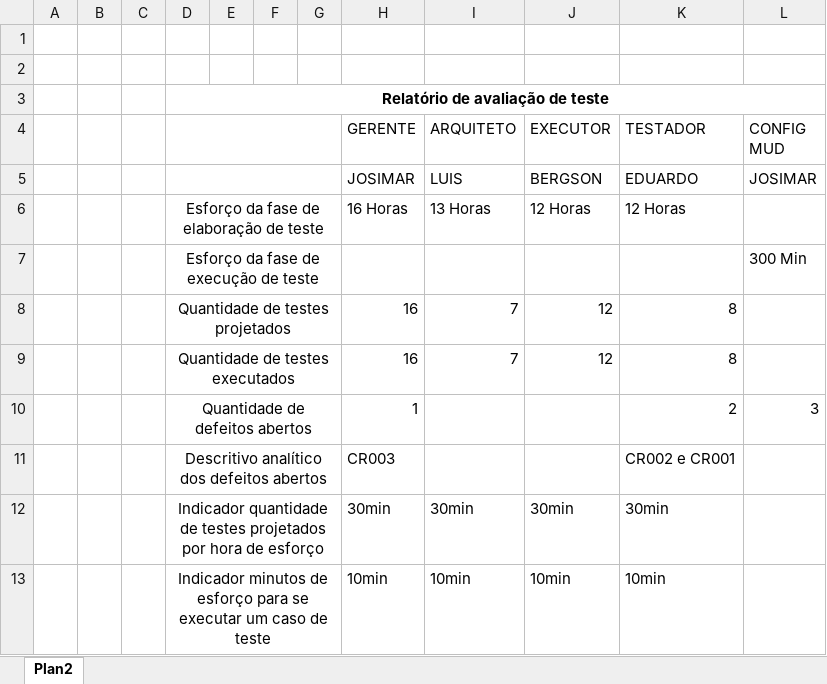
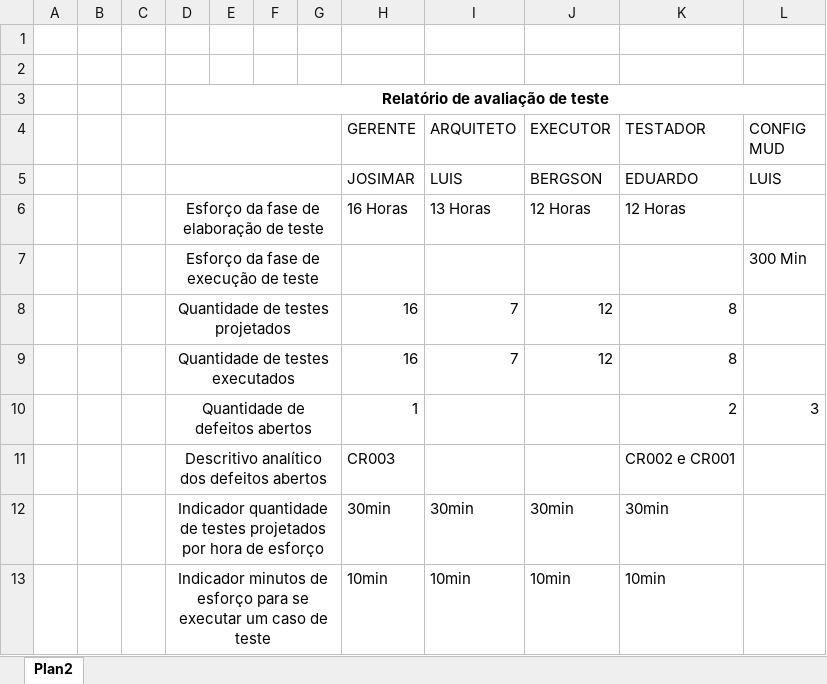
Before and after one commit to josimarpe/SIB, an Excel workbook: Requisitos/relatorio de avaliação de teste.xlsx, sheet Plan2, drawn as a sheet; values as stored, in another font and other column widths than the file's, no borders; the diff names each change by its address in the sheet, - before the commit and + after, or states it on an @@ line.

```diff
--- a/Requisitos/relatorio de avaliação de teste.xlsx (sheet Plan2)
+++ b/Requisitos/relatorio de avaliação de teste.xlsx (sheet Plan2)
-L5 (CONFIG MUD): JOSIMAR
+L5 (CONFIG MUD): LUIS
```
Also changed, not shown: 3 other files.
